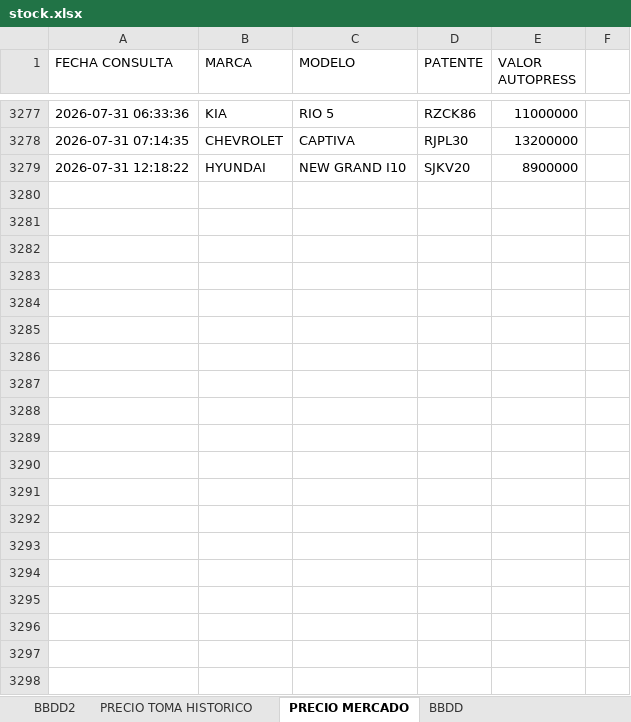
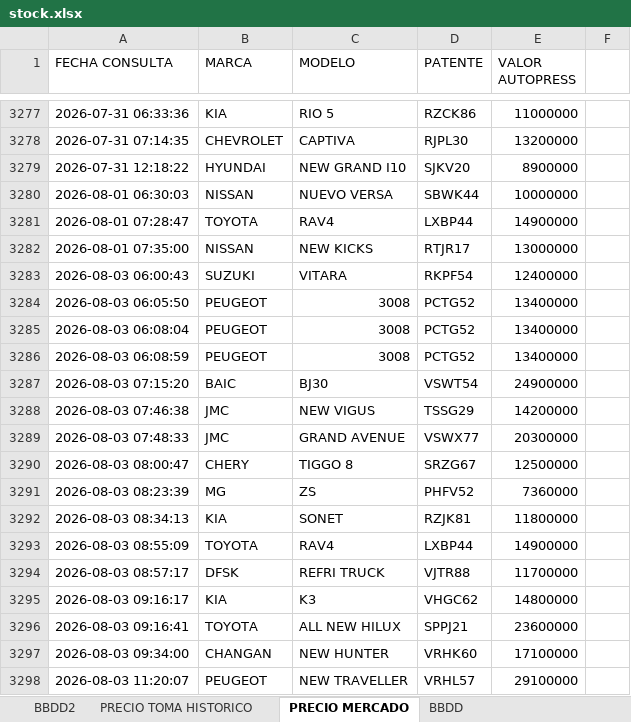
Before and after one commit to fvalencia26/dashboard-automotriz, an Excel workbook: stock.xlsx, sheet PRECIO MERCADO, drawn as a sheet; only a part is shown, gaps mark what is left out; values as stored, in another font and other column widths than the file's, no borders; the diff covers the shown part only; the diff names each change by its address in the sheet, - before the commit and + after, or states it on an @@ line.

```diff
--- a/stock.xlsx (sheet PRECIO MERCADO)
+++ b/stock.xlsx (sheet PRECIO MERCADO)
+row 3280: 2026-08-01 06:30:03 | NISSAN | NUEVO VERSA | SBWK44 | 10000000
+row 3281: 2026-08-01 07:28:47 | TOYOTA | RAV4 | LXBP44 | 14900000
+row 3282: 2026-08-01 07:35:00 | NISSAN | NEW KICKS | RTJR17 | 13000000
+row 3283: 2026-08-03 06:00:43 | SUZUKI | VITARA | RKPF54 | 12400000
+row 3284: 2026-08-03 06:05:50 | PEUGEOT | 3008 | PCTG52 | 13400000
+row 3285: 2026-08-03 06:08:04 | PEUGEOT | 3008 | PCTG52 | 13400000
+row 3286: 2026-08-03 06:08:59 | PEUGEOT | 3008 | PCTG52 | 13400000
+row 3287: 2026-08-03 07:15:20 | BAIC | BJ30 | VSWT54 | 24900000
+row 3288: 2026-08-03 07:46:38 | JMC | NEW VIGUS | TSSG29 | 14200000
+row 3289: 2026-08-03 07:48:33 | JMC | GRAND AVENUE | VSWX77 | 20300000
+row 3290: 2026-08-03 08:00:47 | CHERY | TIGGO 8 | SRZG67 | 12500000
+row 3291: 2026-08-03 08:23:39 | MG | ZS | PHFV52 | 7360000
+row 3292: 2026-08-03 08:34:13 | KIA | SONET | RZJK81 | 11800000
+row 3293: 2026-08-03 08:55:09 | TOYOTA | RAV4 | LXBP44 | 14900000
+row 3294: 2026-08-03 08:57:17 | DFSK | REFRI TRUCK | VJTR88 | 11700000
+row 3295: 2026-08-03 09:16:17 | KIA | K3 | VHGC62 | 14800000
+row 3296: 2026-08-03 09:16:41 | TOYOTA | ALL NEW HILUX | SPPJ21 | 23600000
+row 3297: 2026-08-03 09:34:00 | CHANGAN | NEW HUNTER | VRHK60 | 17100000
+row 3298: 2026-08-03 11:20:07 | PEUGEOT | NEW TRAVELLER | VRHL57 | 29100000
```
Also changed, not shown: 151 added rows elsewhere in this sheet, sheet BBDD, sheet BBDD2, formulas that keep their value, 2 other files.
